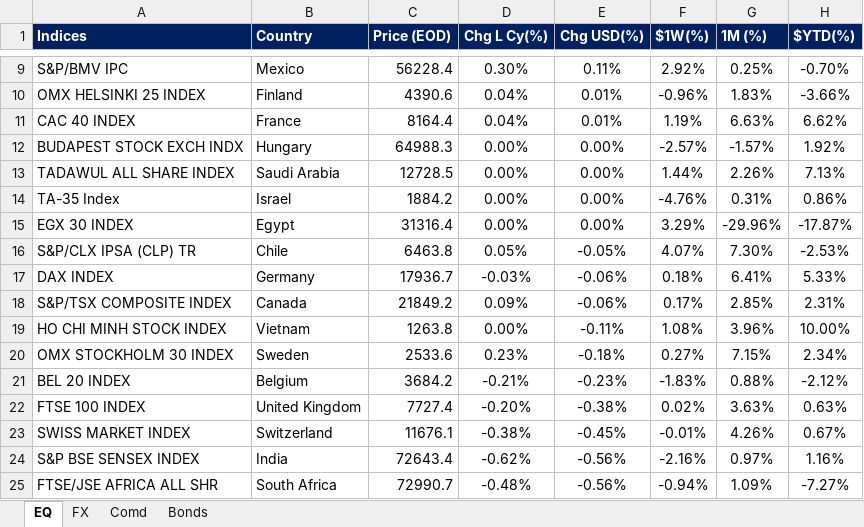
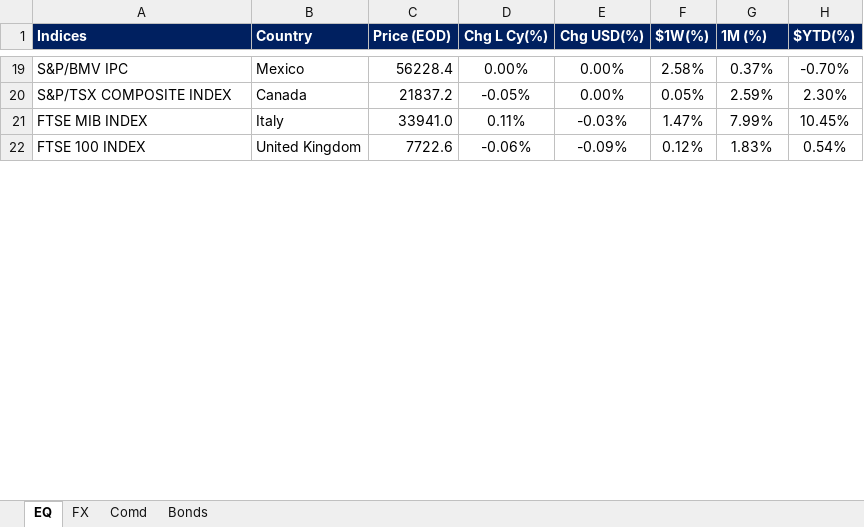
Before and after one commit to harshshivlani/fg-app, an Excel workbook: EQ-FX.xlsx, sheet EQ, drawn as a sheet; only a part is shown, gaps mark what is left out; values as stored, in another font and other column widths than the file's, no borders; conditional formats and table styles not drawn; removed rows and columns are numbered as before the commit, all else as after; the diff covers the shown part only; the diff names each change by its address in the sheet, - before the commit and + after, or states it on an @@ line.

```diff
--- a/EQ-FX.xlsx (sheet EQ)
+++ b/EQ-FX.xlsx (sheet EQ)
-D19 (Chg L Cy(%)): 0.30%
+D19 (Chg L Cy(%)): 0.00%
-E19 (Chg USD(%)): 0.11%
+E19 (Chg USD(%)): 0.00%
-F19 ($1W(%)): 2.92%
+F19 ($1W(%)): 2.58%
-G19 (1M (%)): 0.25%
+G19 (1M (%)): 0.37%
-row 10: OMX HELSINKI 25 INDEX | Finland | 4390.6 | 0.04% | 0.01% | -0.96% | 1.83% | -3.66%
-row 11: CAC 40 INDEX | France | 8164.4 | 0.04% | 0.01% | 1.19% | 6.63% | 6.62%
-row 12: BUDAPEST STOCK EXCH INDX | Hungary | 64988.3 | 0.00% | 0.00% | -2.57% | -1.57% | 1.92%
-row 13: TADAWUL ALL SHARE INDEX | Saudi Arabia | 12728.5 | 0.00% | 0.00% | 1.44% | 2.26% | 7.13%
-row 14: TA-35 Index | Israel | 1884.2 | 0.00% | 0.00% | -4.76% | 0.31% | 0.86%
-row 15: EGX 30 INDEX | Egypt | 31316.4 | 0.00% | 0.00% | 3.29% | -29.96% | -17.87%
-row 16: S&P/CLX IPSA (CLP) TR | Chile | 6463.8 | 0.05% | -0.05% | 4.07% | 7.30% | -2.53%
-row 17: DAX INDEX | Germany | 17936.7 | -0.03% | -0.06% | 0.18% | 6.41% | 5.33%
-C20 (Price (EOD)): 21849.2
+C20 (Price (EOD)): 21837.2
-D20 (Chg L Cy(%)): 0.09%
+D20 (Chg L Cy(%)): -0.05%
-E20 (Chg USD(%)): -0.06%
+E20 (Chg USD(%)): 0.00%
-F20 ($1W(%)): 0.17%
+F20 ($1W(%)): 0.05%
-G20 (1M (%)): 2.85%
+G20 (1M (%)): 2.59%
-H20 ($YTD(%)): 2.31%
+H20 ($YTD(%)): 2.30%
-row 19: HO CHI MINH STOCK INDEX | Vietnam | 1263.8 | 0.00% | -0.11% | 1.08% | 3.96% | 10.00%
-row 20: OMX STOCKHOLM 30 INDEX | Sweden | 2533.6 | 0.23% | -0.18% | 0.27% | 7.15% | 2.34%
-row 21: BEL 20 INDEX | Belgium | 3684.2 | -0.21% | -0.23% | -1.83% | 0.88% | -2.12%
+row 21: FTSE MIB INDEX | Italy | 33941.0 | 0.11% | -0.03% | 1.47% | 7.99% | 10.45%
-C22 (Price (EOD)): 7727.4
+C22 (Price (EOD)): 7722.6
-D22 (Chg L Cy(%)): -0.20%
+D22 (Chg L Cy(%)): -0.06%
-E22 (Chg USD(%)): -0.38%
+E22 (Chg USD(%)): -0.09%
-F22 ($1W(%)): 0.02%
+F22 ($1W(%)): 0.12%
-G22 (1M (%)): 3.63%
+G22 (1M (%)): 1.83%
-H22 ($YTD(%)): 0.63%
+H22 ($YTD(%)): 0.54%
-row 23: SWISS MARKET INDEX | Switzerland | 11676.1 | -0.38% | -0.45% | -0.01% | 4.26% | 0.67%
-row 24: S&P BSE SENSEX INDEX | India | 72643.4 | -0.62% | -0.56% | -2.16% | 0.97% | 1.16%
-row 25: FTSE/JSE AFRICA ALL SHR | South Africa | 72990.7 | -0.48% | -0.56% | -0.94% | 1.09% | -7.27%
```
Also changed, not shown: 28 added rows, 15 removed rows and 48 edited cells elsewhere in this sheet, sheet FX, sheet Comd, sheet Bonds, formulas that keep their value, GEQETF_N.xlsx, GFI_N.xlsx, 2 other files.
